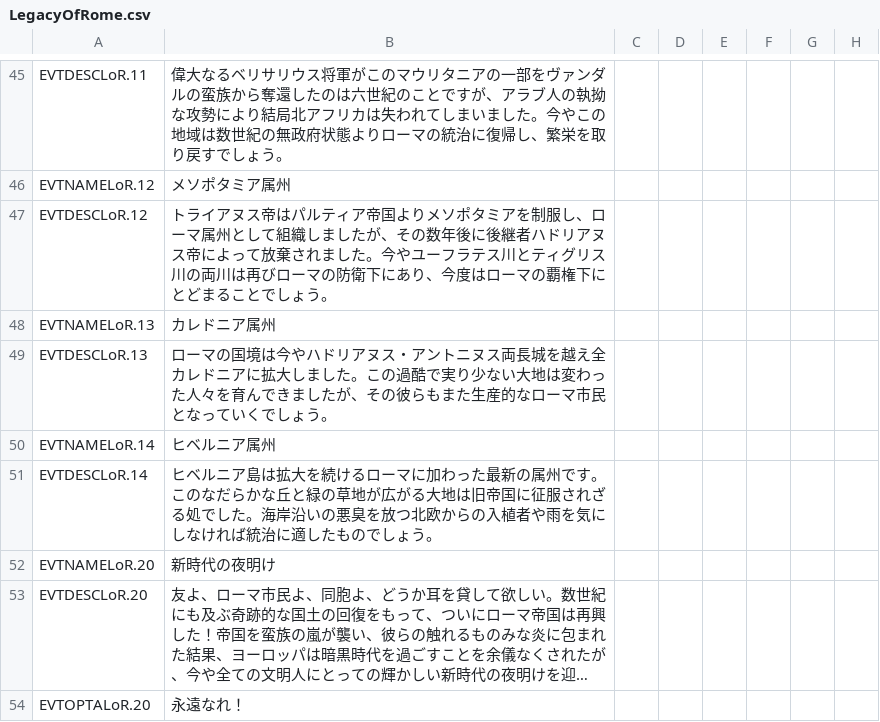
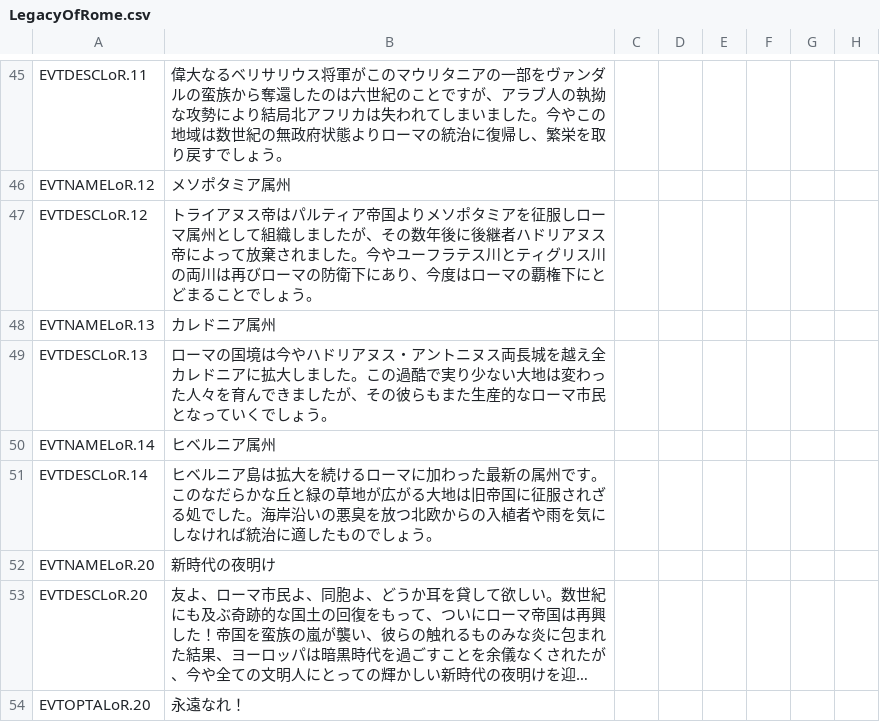
Before and after one commit to matanki-saito/CK2JPModAppendixI, a CSV file: source/localisation/LegacyOfRome.csv, drawn as a sheet; only a part is shown, gaps mark what is left out; long unchanged cells end in …; the diff names each change by its address in the sheet, - before the commit and + after, or states it on an @@ line.

Commit message:
Save/Update files

```diff
--- a/source/localisation/LegacyOfRome.csv
+++ b/source/localisation/LegacyOfRome.csv
-B47: …タミアを制服し、ローマ属…
+B47: …タミアを征服しローマ属…
```
